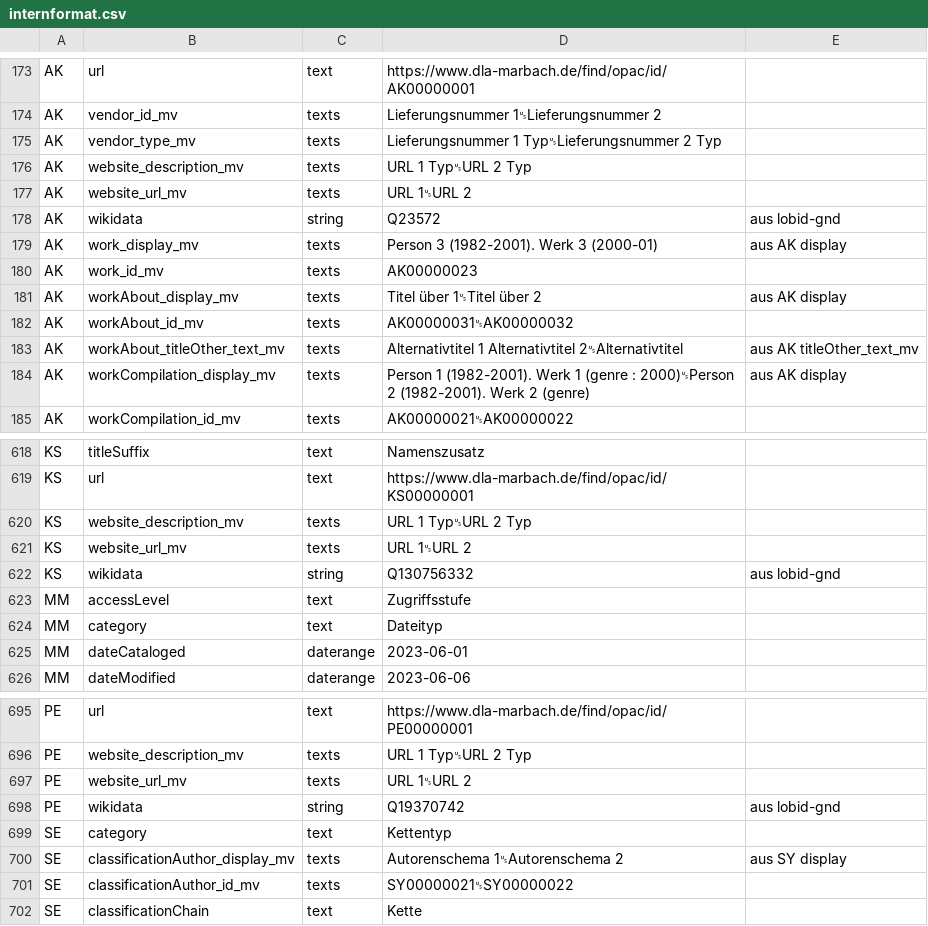
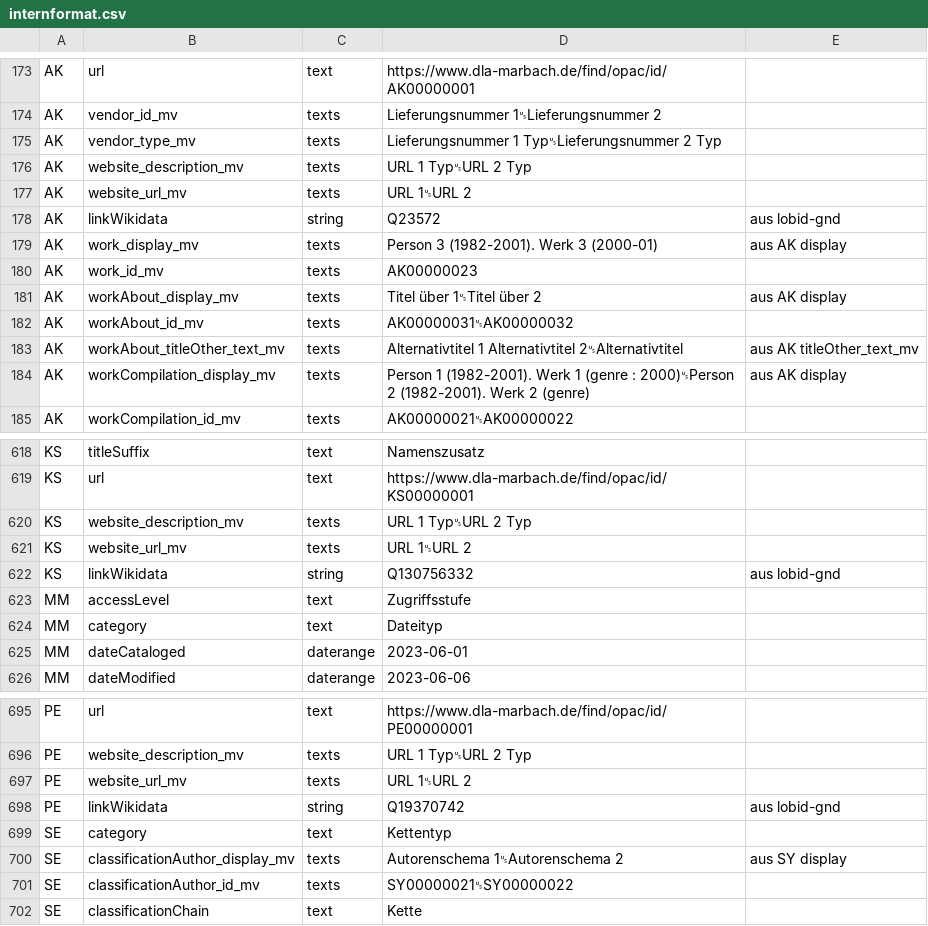
Before and after one commit to dla-marbach/dla-opac-transform, a CSV file: docs/internformat.csv, drawn as a sheet; only a part is shown, gaps mark what is left out.

Commit message:
3703 Feld umbenannt: wikidata -> linkWikidata

```diff
--- a/docs/internformat.csv
+++ b/docs/internformat.csv
@@ -177,3 +177,3 @@ AK,website_description_mv,texts,URL 1 Typ␟URL 2 Typ,
 AK,website_url_mv,texts,URL 1␟URL 2,
-AK,wikidata,string,Q23572,aus lobid-gnd
+AK,linkWikidata,string,Q23572,aus lobid-gnd
 AK,work_display_mv,texts,Person 3 (1982-2001). Werk 3 (2000-01),aus AK display
@@ -621,3 +621,3 @@ KS,website_description_mv,texts,URL 1 Typ␟URL 2 Typ,
 KS,website_url_mv,texts,URL 1␟URL 2,
-KS,wikidata,string,Q130756332,aus lobid-gnd
+KS,linkWikidata,string,Q130756332,aus lobid-gnd
 MM,accessLevel,text,Zugriffsstufe,
@@ -697,3 +697,3 @@ PE,website_description_mv,texts,URL 1 Typ␟URL 2 Typ,
 PE,website_url_mv,texts,URL 1␟URL 2,
-PE,wikidata,string,Q19370742,aus lobid-gnd
+PE,linkWikidata,string,Q19370742,aus lobid-gnd
 SE,category,text,Kettentyp,
```
Also changed, not shown: example/output/ak.csv, example/output/ks.csv, 14 other files.
